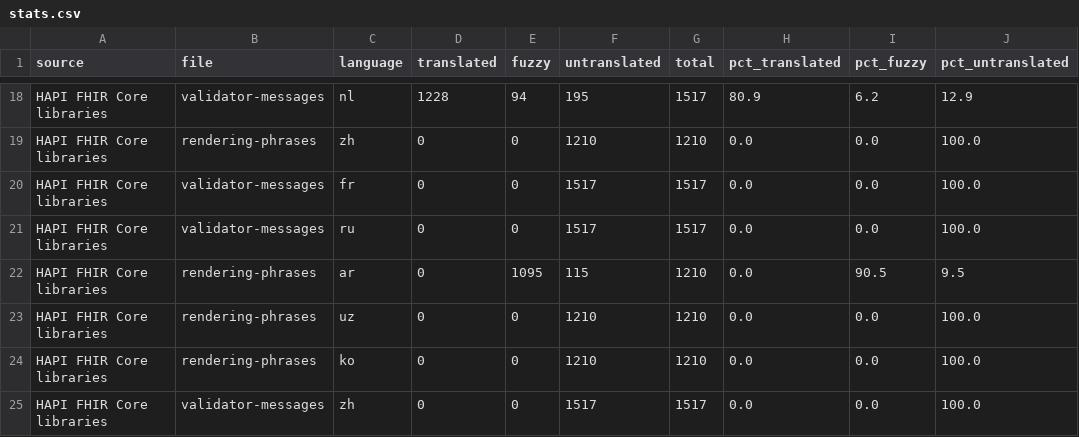
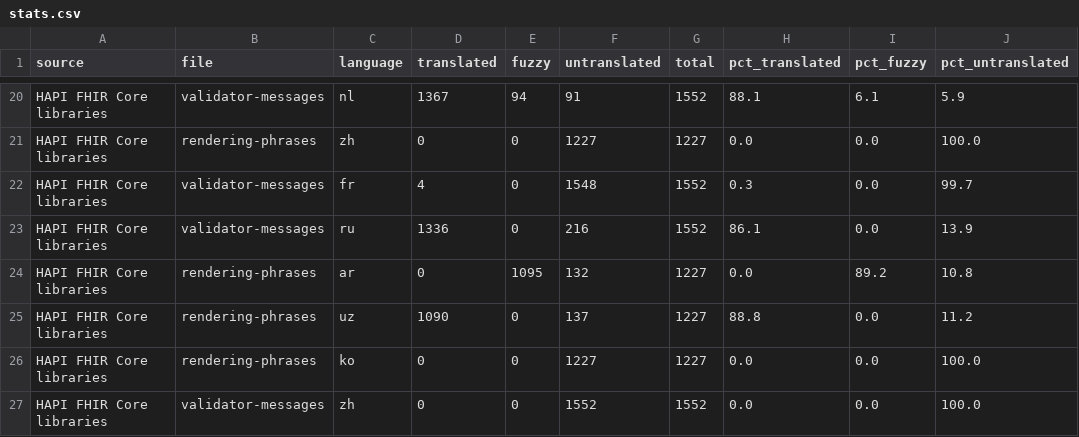
Before and after one commit to costateixeira/transl-status, a CSV file: stats.csv, drawn as a sheet; only a part is shown, gaps mark what is left out; addresses are those after the commit; the diff covers the shown part only; the diff names each change by its address in the sheet, - before the commit and + after, or states it on an @@ line.

```diff
--- a/stats.csv
+++ b/stats.csv
-D20 (translated): 1228
+D20 (translated): 1367
-F20 (untranslated): 195
+F20 (untranslated): 91
-G20 (total): 1517
+G20 (total): 1552
-H20 (pct_translated): 80.9
+H20 (pct_translated): 88.1
-I20 (pct_fuzzy): 6.2
+I20 (pct_fuzzy): 6.1
-J20 (pct_untranslated): 12.9
+J20 (pct_untranslated): 5.9
-F21 (untranslated): 1210
+F21 (untranslated): 1227
-G21 (total): 1210
+G21 (total): 1227
-D22 (translated): 0
+D22 (translated): 4
-F22 (untranslated): 1517
+F22 (untranslated): 1548
-G22:G23 (total): 1517
+G22:G23 (total): 1552
-H22 (pct_translated): 0.0
+H22 (pct_translated): 0.3
-J22 (pct_untranslated): 100.0
+J22 (pct_untranslated): 99.7
-D23 (translated): 0
+D23 (translated): 1336
-F23 (untranslated): 1517
+F23 (untranslated): 216
-H23 (pct_translated): 0.0
+H23 (pct_translated): 86.1
-J23 (pct_untranslated): 100.0
+J23 (pct_untranslated): 13.9
-F24 (untranslated): 115
+F24 (untranslated): 132
-G24:G26 (total): 1210
+G24:G26 (total): 1227
-I24 (pct_fuzzy): 90.5
+I24 (pct_fuzzy): 89.2
-J24 (pct_untranslated): 9.5
+J24 (pct_untranslated): 10.8
-D25 (translated): 0
+D25 (translated): 1090
-F25 (untranslated): 1210
+F25 (untranslated): 137
-H25 (pct_translated): 0.0
+H25 (pct_translated): 88.8
-J25 (pct_untranslated): 100.0
+J25 (pct_untranslated): 11.2
-F26 (untranslated): 1210
+F26 (untranslated): 1227
-F27 (untranslated): 1517
+F27 (untranslated): 1552
-G27 (total): 1517
+G27 (total): 1552
```
Also changed, not shown: 2 added rows and 82 edited cells elsewhere in this file, 1 other file.
